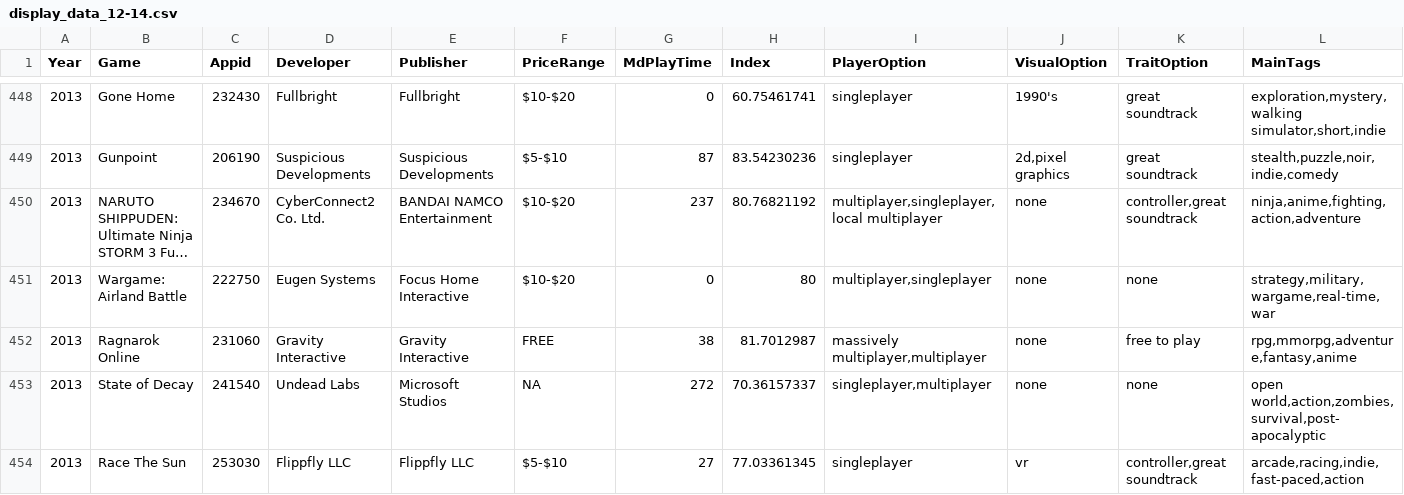
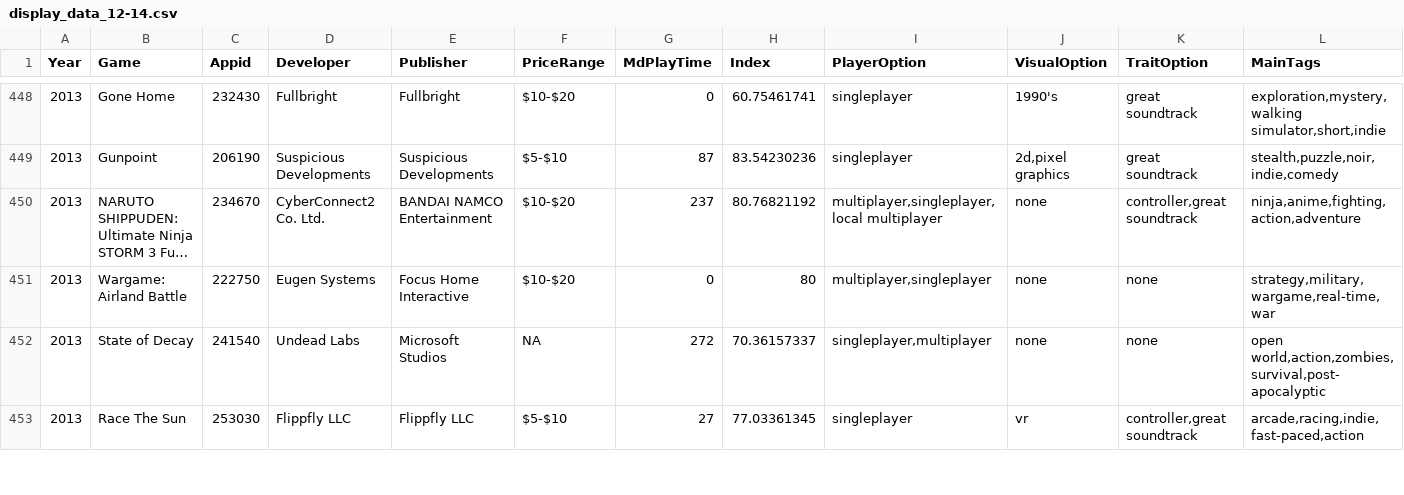
Before and after one commit to graduatecrisis/CSX-Data-Science, a CSV file: final/Shiny/RGA0101/display_data_12-14.csv, drawn as a sheet; only a part is shown, gaps mark what is left out; long unchanged cells end in ….

Commit message:
shiny complete?

```diff
--- a/final/Shiny/RGA0101/display_data_12-14.csv
+++ b/final/Shiny/RGA0101/display_data_12-14.csv
@@ -451,3 +451,2 @@
 2013,"Wargame: Airland Battle",222750,"Eugen Systems","Focus Home Interactive","$10-$20",0,80,"multiplayer,singleplayer","none","none","strategy,military,wargame,real-time,war"
-2013,"Ragnarok Online",231060,"Gravity Interactive","Gravity Interactive","FREE",38,81.7012987,"massively multiplayer,multiplayer","none","free to play","rpg,mmorpg,adventure,fantasy,anime"
 2013,"State of Decay",241540,"Undead Labs","Microsoft Studios",NA,272,70.36157337,"singleplayer,multiplayer","none","none","open world,action,zombies,survival,post-apocalyptic"
```
Also changed, not shown: 8 other files.
